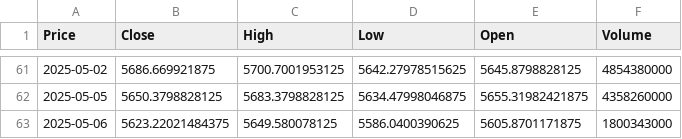
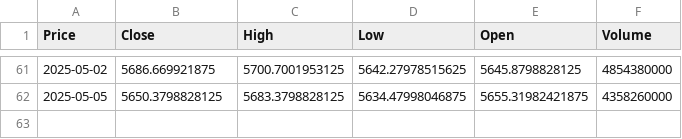
Before and after one commit to TRAVEL-GVM/market-risk-gvm, a CSV file: dados/sp500.csv, drawn as a sheet; only a part is shown, gaps mark what is left out; the diff names each change by its address in the sheet, - before the commit and + after, or states it on an @@ line.

```diff
--- a/dados/sp500.csv
+++ b/dados/sp500.csv
-row 63: 2025-05-06 | 5623.22021484375 | 5649.580078125 | 5586.0400390625 | 5605.8701171875 | 1800343000
```
